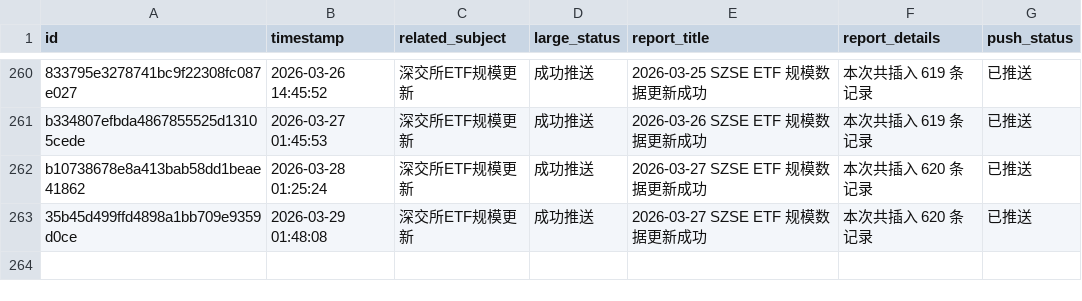
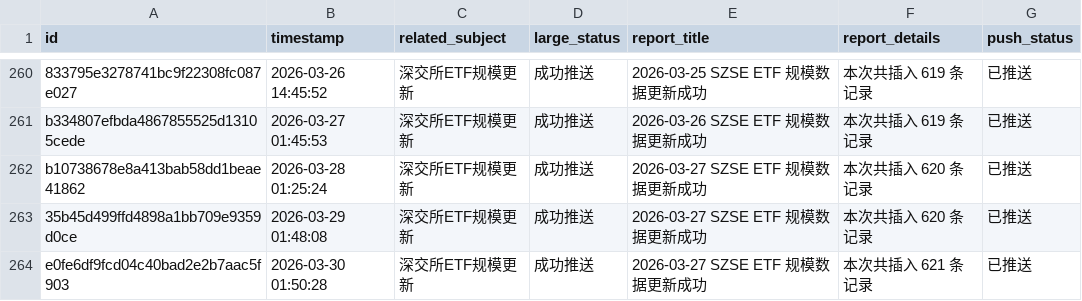
Before and after one commit to cmdSTARMO/cmdstar.github.io, a CSV file: auto_files/push_related/data/push_events.csv, drawn as a sheet; only a part is shown, gaps mark what is left out.

```diff
--- a/auto_files/push_related/data/push_events.csv
+++ b/auto_files/push_related/data/push_events.csv
@@ -263 +263,2 @@ b10738678e8a413bab58dd1beae41862,2026-03-28 01:25:24,深交所ETF规模更新,
 35b45d499ffd4898a1bb709e9359d0ce,2026-03-29 01:48:08,深交所ETF规模更新,成功推送,2026-03-27 SZSE ETF 规模数据更新成功,本次共插入 620 条记录,已推送
+e0fe6df9fcd04c40bad2e2b7aac5f903,2026-03-30 01:50:28,深交所ETF规模更新,成功推送,2026-03-27 SZSE ETF 规模数据更新成功,本次共插入 621 条记录,已推送
```
Also changed, not shown: 1 other file.
